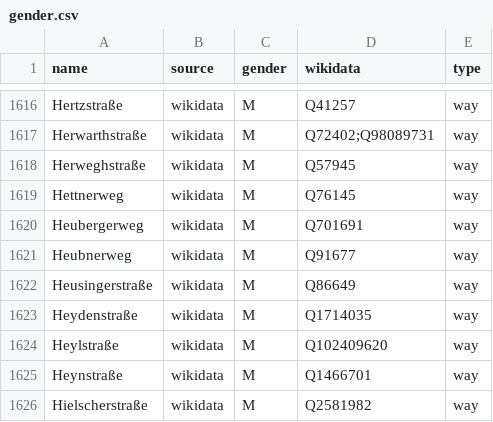
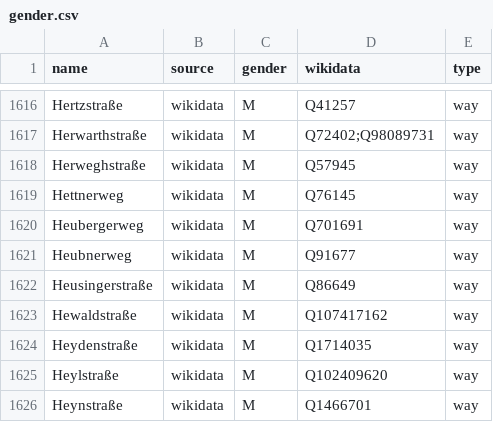
Before and after one commit to EqualStreetNames/equalstreetnames-berlin, a CSV file: data/gender.csv, drawn as a sheet; only a part is shown, gaps mark what is left out; the shorter side is filled out with more unchanged rows.

```diff
--- a/data/gender.csv
+++ b/data/gender.csv
@@ -1622,2 +1622,3 @@ Heubnerweg,wikidata,M,Q91677,way
 Heusingerstraße,wikidata,M,Q86649,way
+Hewaldstraße,wikidata,M,Q107417162,way
 Heydenstraße,wikidata,M,Q1714035,way
```
Also changed, not shown: data/other.csv, 2 other files.
